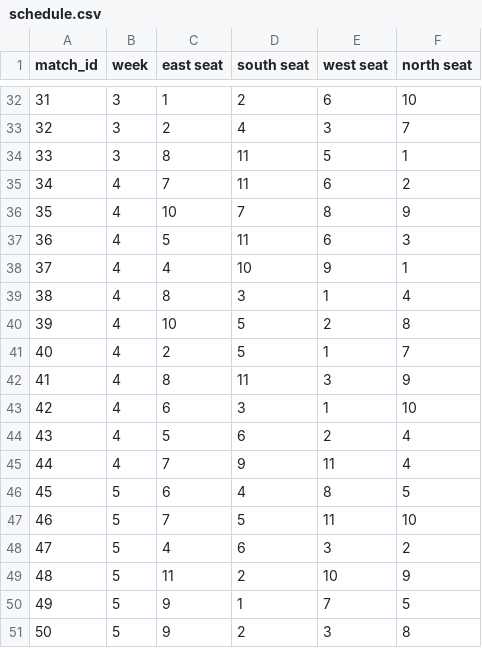
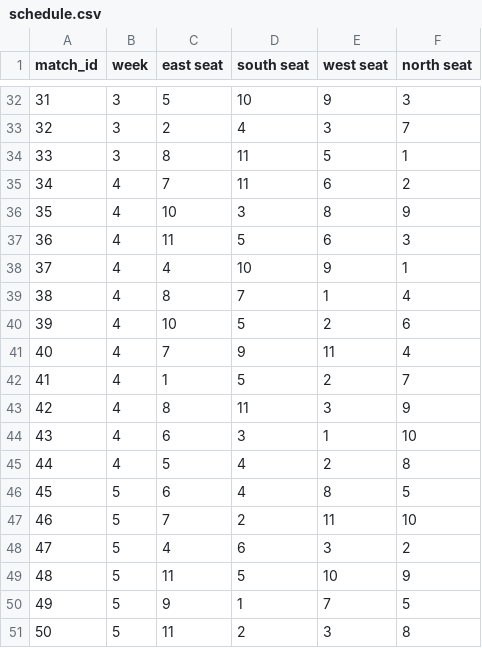
Before and after one commit to danielq987/mjs-contest-utils, a CSV file: schedule.csv, drawn as a sheet; only a part is shown, gaps mark what is left out; the diff covers the shown part only.

```diff
--- a/schedule.csv
+++ b/schedule.csv
@@ -32,2 +32,2 @@ match_id,week,east seat,south seat,west seat,north seat
-31,3,1,2,6,10
+31,3,5,10,9,3
 32,3,2,4,3,7
@@ -35,17 +35,17 @@ match_id,week,east seat,south seat,west seat,north seat
 34,4,7,11,6,2
-35,4,10,7,8,9
-36,4,5,11,6,3
+35,4,10,3,8,9
+36,4,11,5,6,3
 37,4,4,10,9,1
-38,4,8,3,1,4
-39,4,10,5,2,8
-40,4,2,5,1,7
-41,4,8,11,3,9
-42,4,6,3,1,10
-43,4,5,6,2,4
-44,4,7,9,11,4
+38,4,8,7,1,4
+39,4,10,5,2,6
+40,4,7,9,11,4
+41,4,1,5,2,7
+42,4,8,11,3,9
+43,4,6,3,1,10
+44,4,5,4,2,8
 45,5,6,4,8,5
-46,5,7,5,11,10
+46,5,7,2,11,10
 47,5,4,6,3,2
-48,5,11,2,10,9
+48,5,11,5,10,9
 49,5,9,1,7,5
-50,5,9,2,3,8
+50,5,11,2,3,8
```
Also changed, not shown: 63 edited cells elsewhere in this file, 12 other files.
